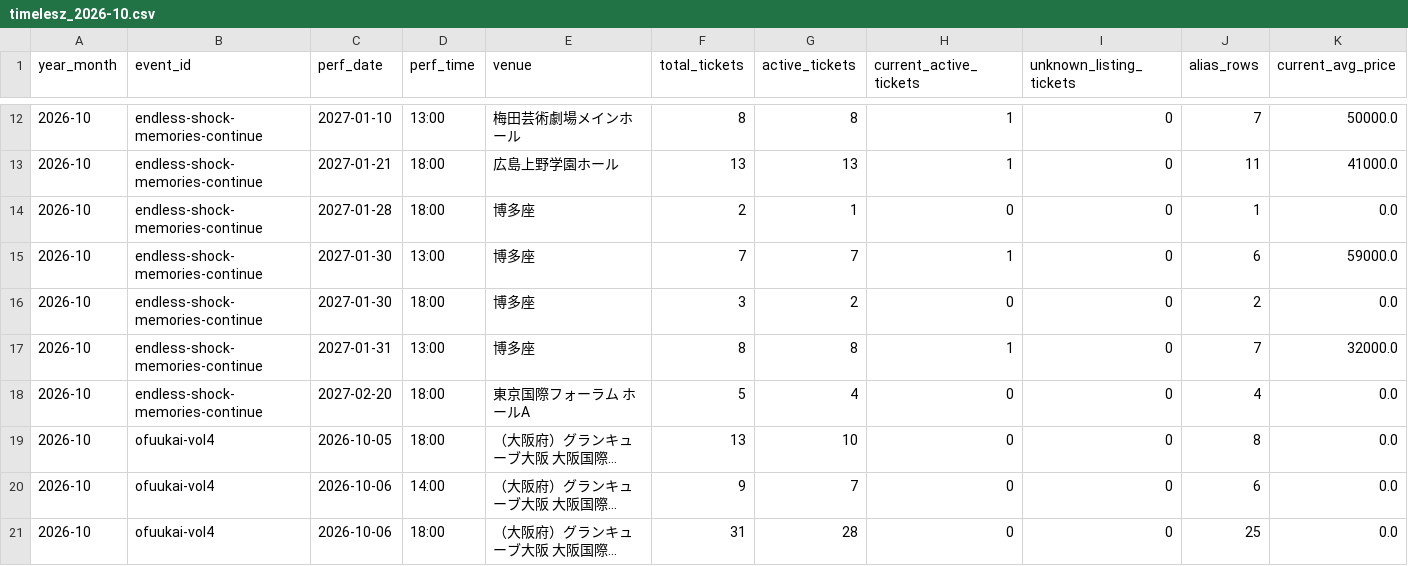
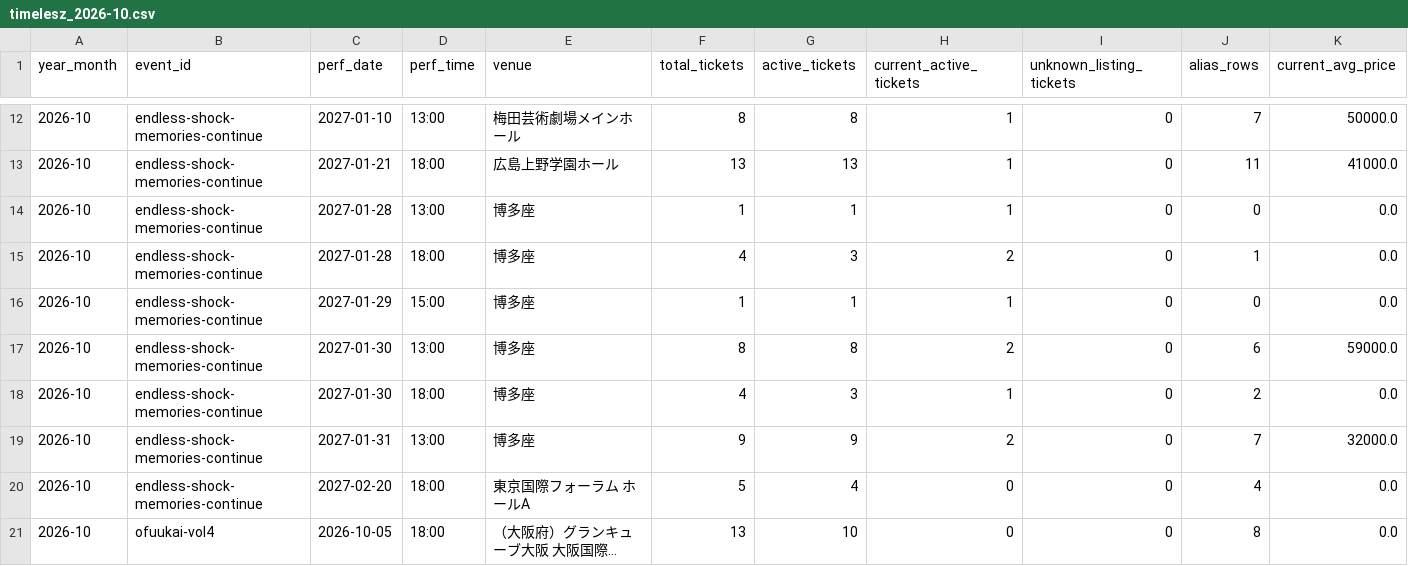
Before and after one commit to hiro8-0215/tiketen_scraper, a CSV file: data/market_snapshot/timelesz_2026-10.csv, drawn as a sheet; only a part is shown, gaps mark what is left out; the shorter side is filled out with more unchanged rows; long unchanged cells end in …; addresses are those after the commit; rows hold the shown columns only; the diff names each change by its address in the sheet, - before the commit and + after, or states it on an @@ line.

```diff
--- a/data/market_snapshot/timelesz_2026-10.csv
+++ b/data/market_snapshot/timelesz_2026-10.csv
+row 14: 2026-10 | endless-shock-memories-continue | 2027-01-28 | 13:00 | 博多座 | 1 | 1 | 1 | 0 | 0 | 0.0
-F15 (total_tickets): 2
+F15 (total_tickets): 4
-G15 (active_tickets): 1
+G15 (active_tickets): 3
-H15 (current_active_tickets): 0
+H15 (current_active_tickets): 2
+row 16: 2026-10 | endless-shock-memories-continue | 2027-01-29 | 15:00 | 博多座 | 1 | 1 | 1 | 0 | 0 | 0.0
-F17 (total_tickets): 7
+F17 (total_tickets): 8
-G17 (active_tickets): 7
+G17 (active_tickets): 8
-H17 (current_active_tickets): 1
+H17 (current_active_tickets): 2
-F18 (total_tickets): 3
+F18 (total_tickets): 4
-G18 (active_tickets): 2
+G18 (active_tickets): 3
-H18 (current_active_tickets): 0
+H18 (current_active_tickets): 1
-F19 (total_tickets): 8
+F19 (total_tickets): 9
-G19 (active_tickets): 8
+G19 (active_tickets): 9
-H19 (current_active_tickets): 1
+H19 (current_active_tickets): 2
```
Also changed, not shown: data/market_snapshot/ae-group_2026-10.csv, data/market_snapshot/hey-say-jump_2026-10.csv, 24 other files.
